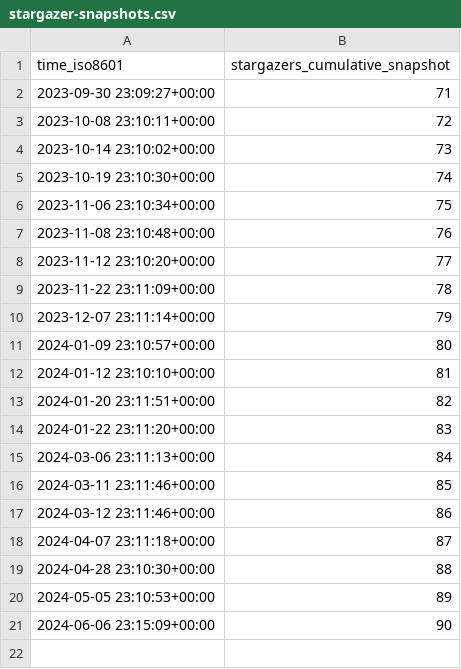
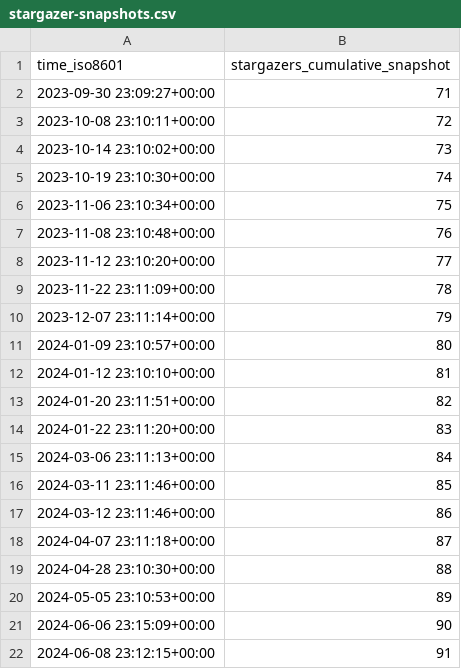
Before and after one commit to jpshivakavi/edk2-libc-stats, a CSV file: tianocore/edk2-libc/ghrs-data/stargazer-snapshots.csv, drawn as a sheet; the diff names each change by its address in the sheet, - before the commit and + after, or states it on an @@ line.

```diff
--- a/tianocore/edk2-libc/ghrs-data/stargazer-snapshots.csv
+++ b/tianocore/edk2-libc/ghrs-data/stargazer-snapshots.csv
+row 22: 2024-06-08 23:12:15+00:00 | 91
```
Also changed, not shown: 3 other files.
